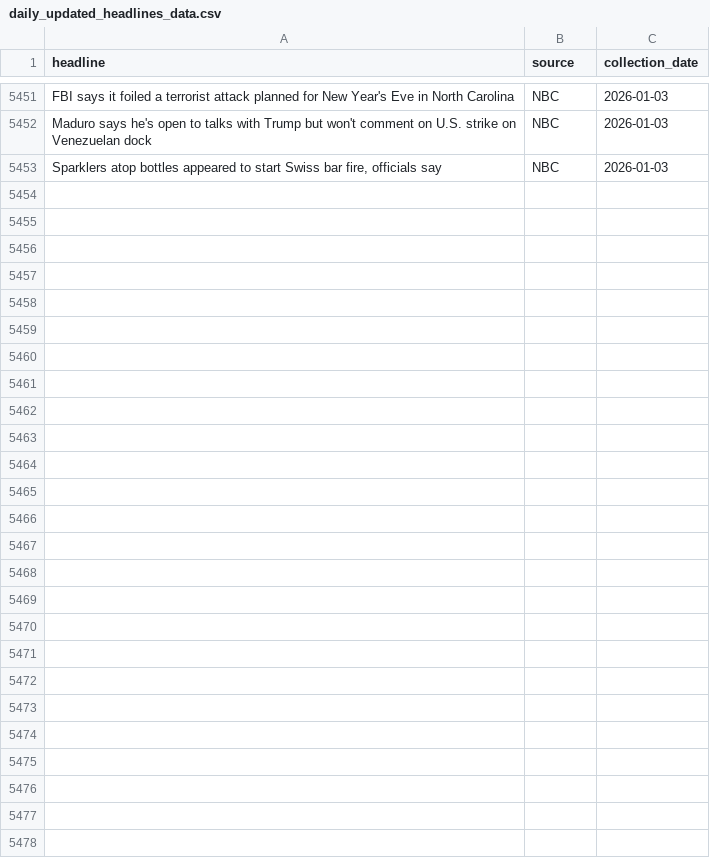
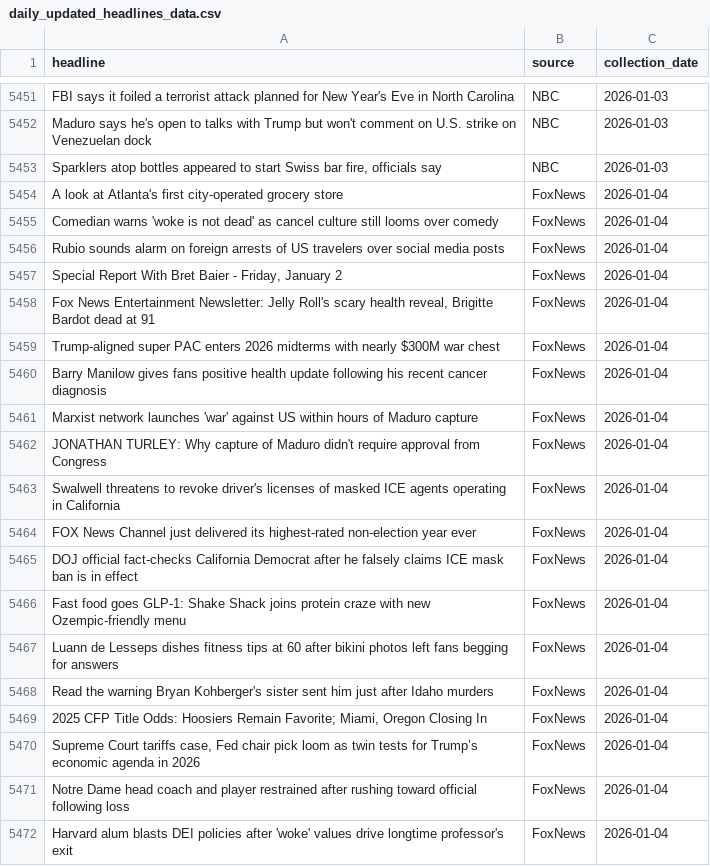
Before and after one commit to maya2816/fox-nbc-news-daily-headline-scraper, a CSV file: data/daily_updated_headlines_data.csv, drawn as a sheet; only a part is shown, gaps mark what is left out; the diff covers the shown part only.

```diff
--- a/data/daily_updated_headlines_data.csv
+++ b/data/daily_updated_headlines_data.csv
@@ -5453 +5453,20 @@ Maduro says he's open to talks with Trump but won't comment on U.S. strike on Ve
 "Sparklers atop bottles appeared to start Swiss bar fire, officials say",NBC,2026-01-03
+A look at Atlanta's first city-operated grocery store,FoxNews,2026-01-04
+Comedian warns 'woke is not dead' as cancel culture still looms over comedy,FoxNews,2026-01-04
+Rubio sounds alarm on foreign arrests of US travelers over social media posts,FoxNews,2026-01-04
+"Special Report With Bret Baier - Friday, January 2",FoxNews,2026-01-04
+"Fox News Entertainment Newsletter: Jelly Roll's scary health reveal, Brigitte Bardot dead at 91",FoxNews,2026-01-04
+Trump-aligned super PAC enters 2026 midterms with nearly $300M war chest,FoxNews,2026-01-04
+Barry Manilow gives fans positive health update following his recent cancer diagnosis,FoxNews,2026-01-04
+Marxist network launches 'war' against US within hours of Maduro capture,FoxNews,2026-01-04
+JONATHAN TURLEY: Why capture of Maduro didn't require approval from Congress,FoxNews,2026-01-04
+Swalwell threatens to revoke driver's licenses of masked ICE agents operating in California,FoxNews,2026-01-04
+FOX News Channel just delivered its highest-rated non-election year ever,FoxNews,2026-01-04
+DOJ official fact-checks California Democrat after he falsely claims ICE mask ban is in effect,FoxNews,2026-01-04
+Fast food goes GLP-1: Shake Shack joins protein craze with new Ozempic-friendly menu,FoxNews,2026-01-04
+Luann de Lesseps dishes fitness tips at 60 after bikini photos left fans begging for answers,FoxNews,2026-01-04
+Read the warning Bryan Kohberger's sister sent him just after Idaho murders,FoxNews,2026-01-04
+"2025 CFP Title Odds: Hoosiers Remain Favorite; Miami, Oregon Closing In",FoxNews,2026-01-04
+"Supreme Court tariffs case, Fed chair pick loom as twin tests for Trump’s economic agenda in 2026",FoxNews,2026-01-04
+Notre Dame head coach and player restrained after rushing toward official following loss,FoxNews,2026-01-04
+Harvard alum blasts DEI policies after 'woke' values drive longtime professor's exit,FoxNews,2026-01-04
```
Also changed, not shown: 30 added rows elsewhere in this file, data/scraping_report.csv.
